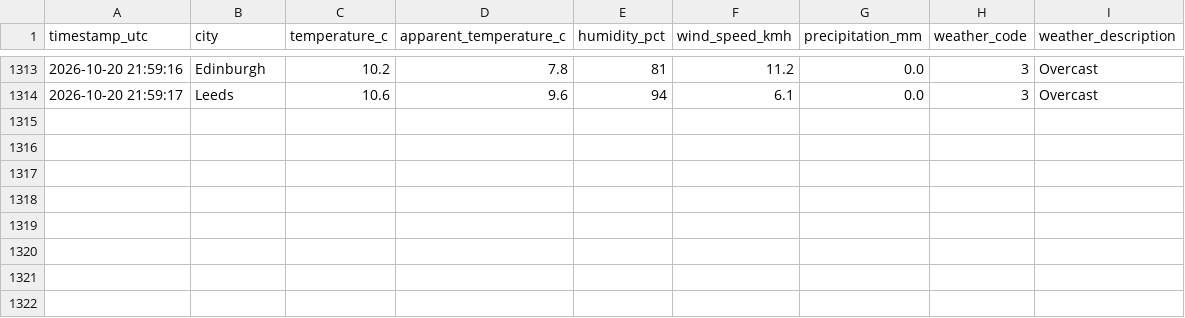
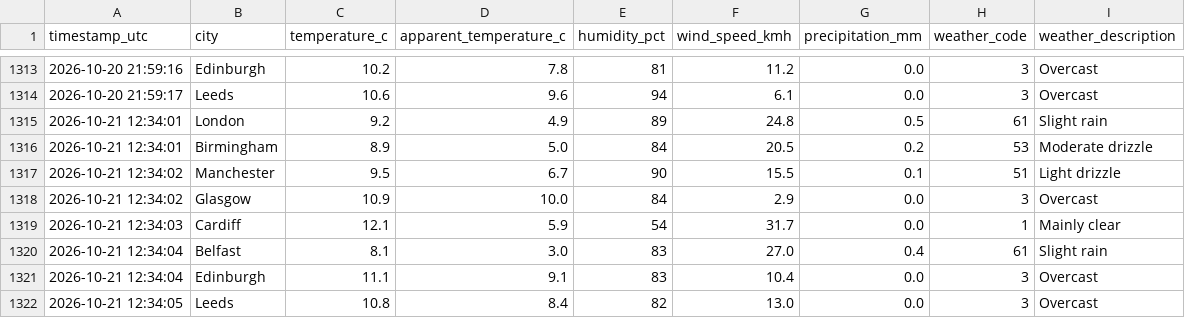
Before and after one commit to Patthur/UK-Weather-Pipeline, a CSV file: data/weather_history.csv, drawn as a sheet; only a part is shown, gaps mark what is left out.

```diff
--- a/data/weather_history.csv
+++ b/data/weather_history.csv
@@ -1314 +1314,9 @@ timestamp_utc,city,temperature_c,apparent_temperature_c,humidity_pct,wind_speed_
 2026-10-20 21:59:17,Leeds,10.6,9.6,94,6.1,0.0,3,Overcast
+2026-10-21 12:34:01,London,9.2,4.9,89,24.8,0.5,61,Slight rain
+2026-10-21 12:34:01,Birmingham,8.9,5.0,84,20.5,0.2,53,Moderate drizzle
+2026-10-21 12:34:02,Manchester,9.5,6.7,90,15.5,0.1,51,Light drizzle
+2026-10-21 12:34:02,Glasgow,10.9,10.0,84,2.9,0.0,3,Overcast
+2026-10-21 12:34:03,Cardiff,12.1,5.9,54,31.7,0.0,1,Mainly clear
+2026-10-21 12:34:04,Belfast,8.1,3.0,83,27.0,0.4,61,Slight rain
+2026-10-21 12:34:04,Edinburgh,11.1,9.1,83,10.4,0.0,3,Overcast
+2026-10-21 12:34:05,Leeds,10.8,8.4,82,13.0,0.0,3,Overcast
```
Also changed, not shown: data/city_averages.csv, data/latest_snapshot.csv, 1 other file.
